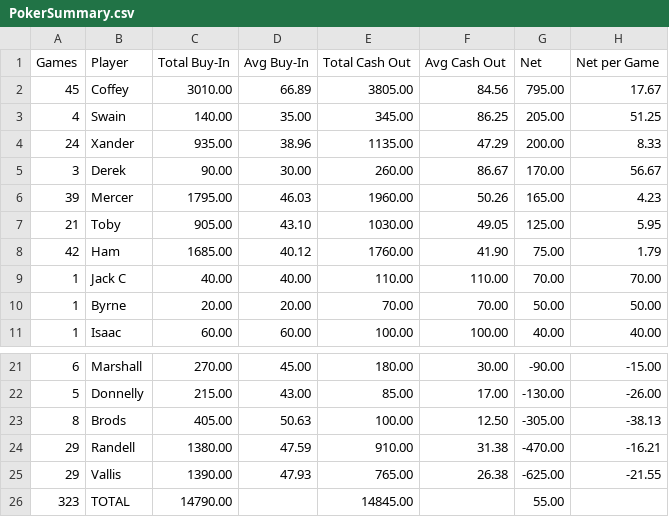
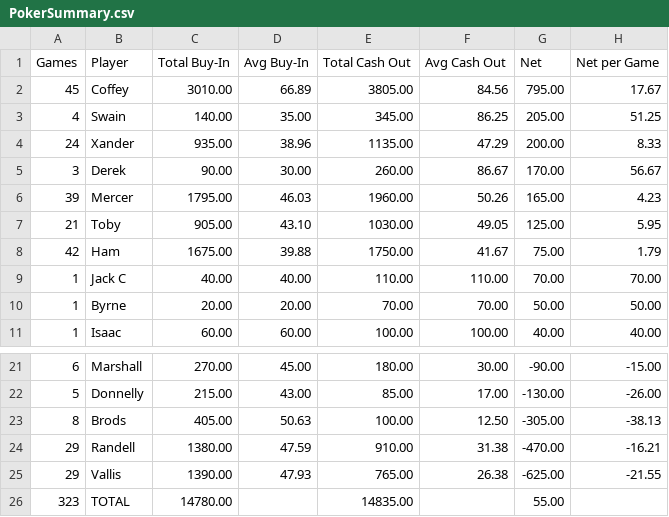
Before and after one commit to zcoffey7/poker-dashboard, a CSV file: stats/PokerSummary.csv, drawn as a sheet; only a part is shown, gaps mark what is left out.

```diff
--- a/stats/PokerSummary.csv
+++ b/stats/PokerSummary.csv
@@ -7,3 +7,3 @@ Games,Player,Total Buy-In,Avg Buy-In,Total Cash Out,Avg Cash Out,Net,Net per Gam
 21,Toby,905.00,43.10,1030.00,49.05,125.00,5.95
-42,Ham,1685.00,40.12,1760.00,41.90,75.00,1.79
+42,Ham,1675.00,39.88,1750.00,41.67,75.00,1.79
 1,Jack C,40.00,40.00,110.00,110.00,70.00,70.00
@@ -25,2 +25,2 @@ Games,Player,Total Buy-In,Avg Buy-In,Total Cash Out,Avg Cash Out,Net,Net per Gam
 29,Vallis,1390.00,47.93,765.00,26.38,-625.00,-21.55
-323,TOTAL,14790.00,,14845.00,,55.00,
+323,TOTAL,14780.00,,14835.00,,55.00,
```
Also changed, not shown: stats/PokerTournamentSummary.csv, 1 other file.
